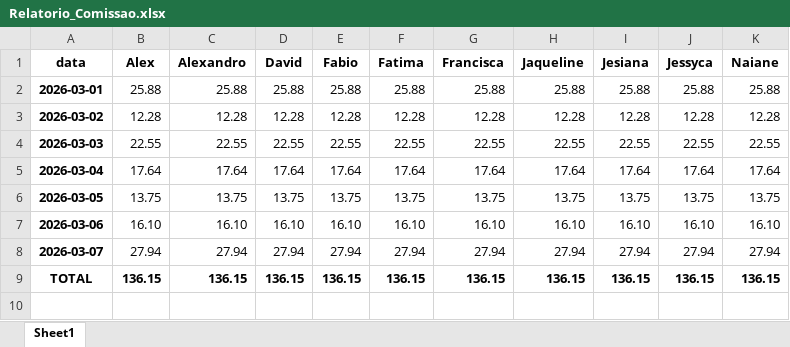
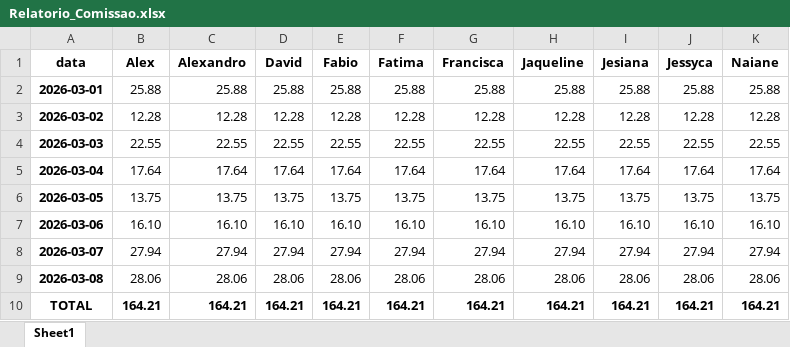
Before and after one commit to alexpereira82log-ui/scada_cafe, an Excel workbook: Relatorio_Comissao.xlsx, sheet Sheet1, drawn as a sheet; values as stored, in another font and other column widths than the file's, no borders; addresses are those after the commit; the diff names each change by its address in the sheet, - before the commit and + after, or states it on an @@ line.

```diff
--- a/Relatorio_Comissao.xlsx (sheet Sheet1)
+++ b/Relatorio_Comissao.xlsx (sheet Sheet1)
+row 9: 2026-03-08 | 28.06 | 28.06 | 28.06 | 28.06 | 28.06 | 28.06 | 28.06 | 28.06 | 28.06 | 28.06
-B10 (Alex): 136.15
+B10 (Alex): 164.21
-C10 (Alexandro): 136.15
+C10 (Alexandro): 164.21
-D10 (David): 136.15
+D10 (David): 164.21
-E10 (Fabio): 136.15
+E10 (Fabio): 164.21
-F10 (Fatima): 136.15
+F10 (Fatima): 164.21
-G10 (Francisca): 136.15
+G10 (Francisca): 164.21
-H10 (Jaqueline): 136.15
+H10 (Jaqueline): 164.21
-I10 (Jesiana): 136.15
+I10 (Jesiana): 164.21
-J10 (Jessyca): 136.15
+J10 (Jessyca): 164.21
-K10 (Naiane): 136.15
+K10 (Naiane): 164.21
```
Also changed, not shown: 4 other files.
